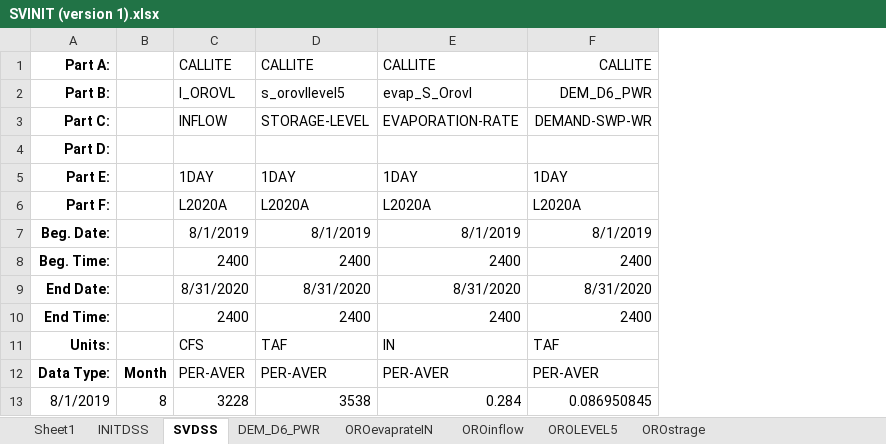
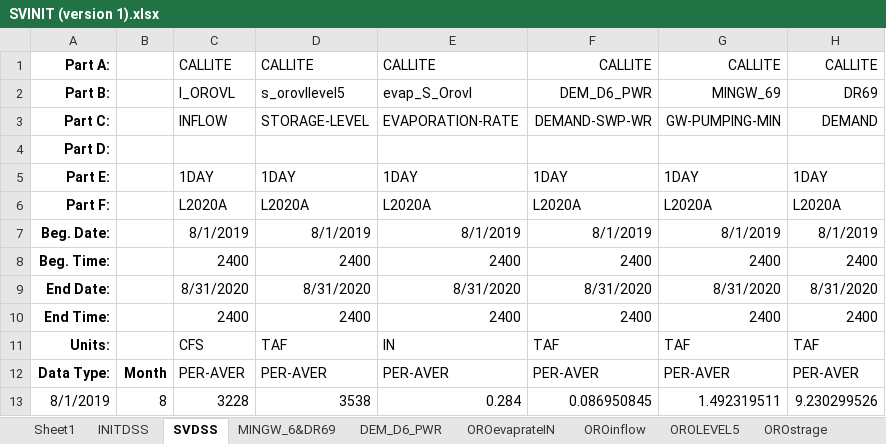
Before and after one commit to nsosorio/DailyCalLiteModel, an Excel workbook: Module1/data/SVINIT (version 1).xlsx, sheet SVDSS, drawn as a sheet; only a part is shown; values as stored, in another font and other column widths than the file's, no borders; the diff names each change by its address in the sheet, - before the commit and + after, or states it on an @@ line.

Commit message:
Fix code and add daily timeseries to make Deliveries at Orovl to work
Some variables were not added which caused variable undefined errors.
Also downscaled from monthly to daily SV minimum in groundwater pumping

```diff
--- a/Module1/data/SVINIT (version 1).xlsx (sheet SVDSS)
+++ b/Module1/data/SVINIT (version 1).xlsx (sheet SVDSS)
+sheet tab: MINGW_6&DR69
+column G, rows 1-13: CALLITE | MINGW_69 | GW-PUMPING-MIN |  | 1DAY | L2020A | 8/1/2019 | 2400 | 8/31/2020 | 2400 | TAF | PER-AVER | 1.492319511
+column H, rows 1-13: CALLITE | DR69 | DEMAND |  | 1DAY | L2020A | 8/1/2019 | 2400 | 8/31/2020 | 2400 | TAF | PER-AVER | 9.230299526
```
Also changed, not shown: 5 other files.
